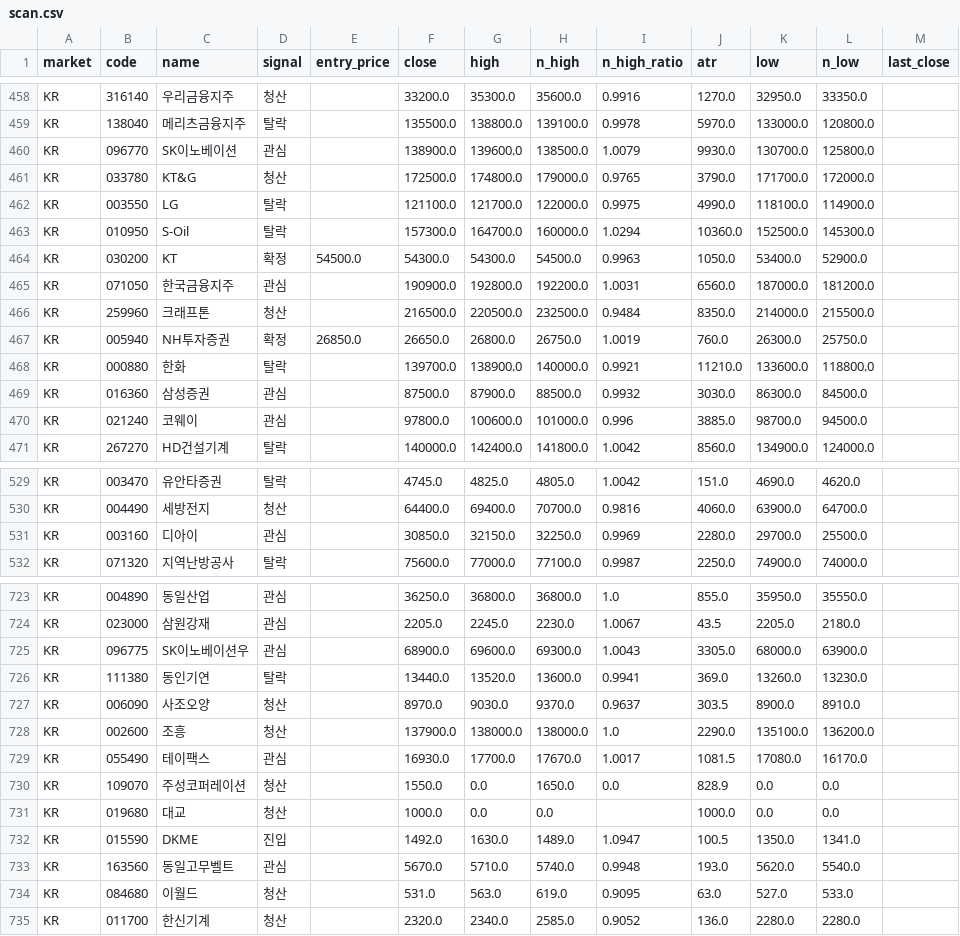
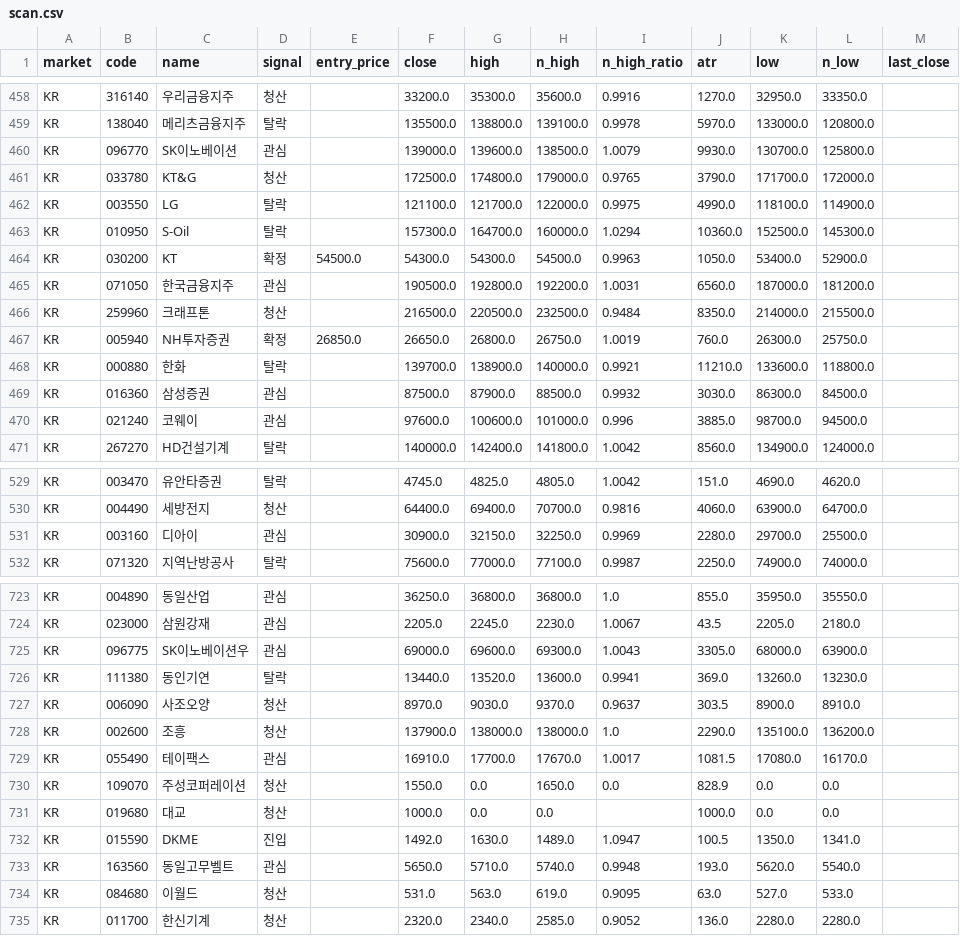
Before and after one commit to harmi6005/high5-screener, a CSV file: data/scan.csv, drawn as a sheet; only a part is shown, gaps mark what is left out; the diff covers the shown part only.

```diff
--- a/data/scan.csv
+++ b/data/scan.csv
@@ -459,3 +459,3 @@ KR,316140,우리금융지주,청산,,33200.0,35300.0,35600.0,0.9916,1270.0,32950
 KR,138040,메리츠금융지주,탈락,,135500.0,138800.0,139100.0,0.9978,5970.0,133000.0,120800.0,
-KR,096770,SK이노베이션,관심,,138900.0,139600.0,138500.0,1.0079,9930.0,130700.0,125800.0,
+KR,096770,SK이노베이션,관심,,139000.0,139600.0,138500.0,1.0079,9930.0,130700.0,125800.0,
 KR,033780,KT&G,청산,,172500.0,174800.0,179000.0,0.9765,3790.0,171700.0,172000.0,
@@ -464,3 +464,3 @@ KR,010950,S-Oil,탈락,,157300.0,164700.0,160000.0,1.0294,10360.0,152500.0,14530
 KR,030200,KT,확정,54500.0,54300.0,54300.0,54500.0,0.9963,1050.0,53400.0,52900.0,
-KR,071050,한국금융지주,관심,,190900.0,192800.0,192200.0,1.0031,6560.0,187000.0,181200.0,
+KR,071050,한국금융지주,관심,,190500.0,192800.0,192200.0,1.0031,6560.0,187000.0,181200.0,
 KR,259960,크래프톤,청산,,216500.0,220500.0,232500.0,0.9484,8350.0,214000.0,215500.0,
@@ -469,3 +469,3 @@ KR,000880,한화,탈락,,139700.0,138900.0,140000.0,0.9921,11210.0,133600.0,1188
 KR,016360,삼성증권,관심,,87500.0,87900.0,88500.0,0.9932,3030.0,86300.0,84500.0,
-KR,021240,코웨이,관심,,97800.0,100600.0,101000.0,0.996,3885.0,98700.0,94500.0,
+KR,021240,코웨이,관심,,97600.0,100600.0,101000.0,0.996,3885.0,98700.0,94500.0,
 KR,267270,HD건설기계,탈락,,140000.0,142400.0,141800.0,1.0042,8560.0,134900.0,124000.0,
@@ -530,3 +530,3 @@ KR,003470,유안타증권,탈락,,4745.0,4825.0,4805.0,1.0042,151.0,4690.0,4620.
 KR,004490,세방전지,청산,,64400.0,69400.0,70700.0,0.9816,4060.0,63900.0,64700.0,
-KR,003160,디아이,관심,,30850.0,32150.0,32250.0,0.9969,2280.0,29700.0,25500.0,
+KR,003160,디아이,관심,,30900.0,32150.0,32250.0,0.9969,2280.0,29700.0,25500.0,
 KR,071320,지역난방공사,탈락,,75600.0,77000.0,77100.0,0.9987,2250.0,74900.0,74000.0,
@@ -724,3 +724,3 @@ KR,004890,동일산업,관심,,36250.0,36800.0,36800.0,1.0,855.0,35950.0,35550.0
 KR,023000,삼원강재,관심,,2205.0,2245.0,2230.0,1.0067,43.5,2205.0,2180.0,
-KR,096775,SK이노베이션우,관심,,68900.0,69600.0,69300.0,1.0043,3305.0,68000.0,63900.0,
+KR,096775,SK이노베이션우,관심,,69000.0,69600.0,69300.0,1.0043,3305.0,68000.0,63900.0,
 KR,111380,동인기연,탈락,,13440.0,13520.0,13600.0,0.9941,369.0,13260.0,13230.0,
@@ -728,3 +728,3 @@ KR,006090,사조오양,청산,,8970.0,9030.0,9370.0,0.9637,303.5,8900.0,8910.0,
 KR,002600,조흥,청산,,137900.0,138000.0,138000.0,1.0,2290.0,135100.0,136200.0,
-KR,055490,테이팩스,관심,,16930.0,17700.0,17670.0,1.0017,1081.5,17080.0,16170.0,
+KR,055490,테이팩스,관심,,16910.0,17700.0,17670.0,1.0017,1081.5,17080.0,16170.0,
 KR,109070,주성코퍼레이션,청산,,1550.0,0.0,1650.0,0.0,828.9,0.0,0.0,
@@ -732,3 +732,3 @@ KR,019680,대교,청산,,1000.0,0.0,0.0,,1000.0,0.0,0.0,
 KR,015590,DKME,진입,,1492.0,1630.0,1489.0,1.0947,100.5,1350.0,1341.0,
-KR,163560,동일고무벨트,관심,,5670.0,5710.0,5740.0,0.9948,193.0,5620.0,5540.0,
+KR,163560,동일고무벨트,관심,,5650.0,5710.0,5740.0,0.9948,193.0,5620.0,5540.0,
 KR,084680,이월드,청산,,531.0,563.0,619.0,0.9095,63.0,527.0,533.0,
```
Also changed, not shown: 30 edited cells elsewhere in this file.
